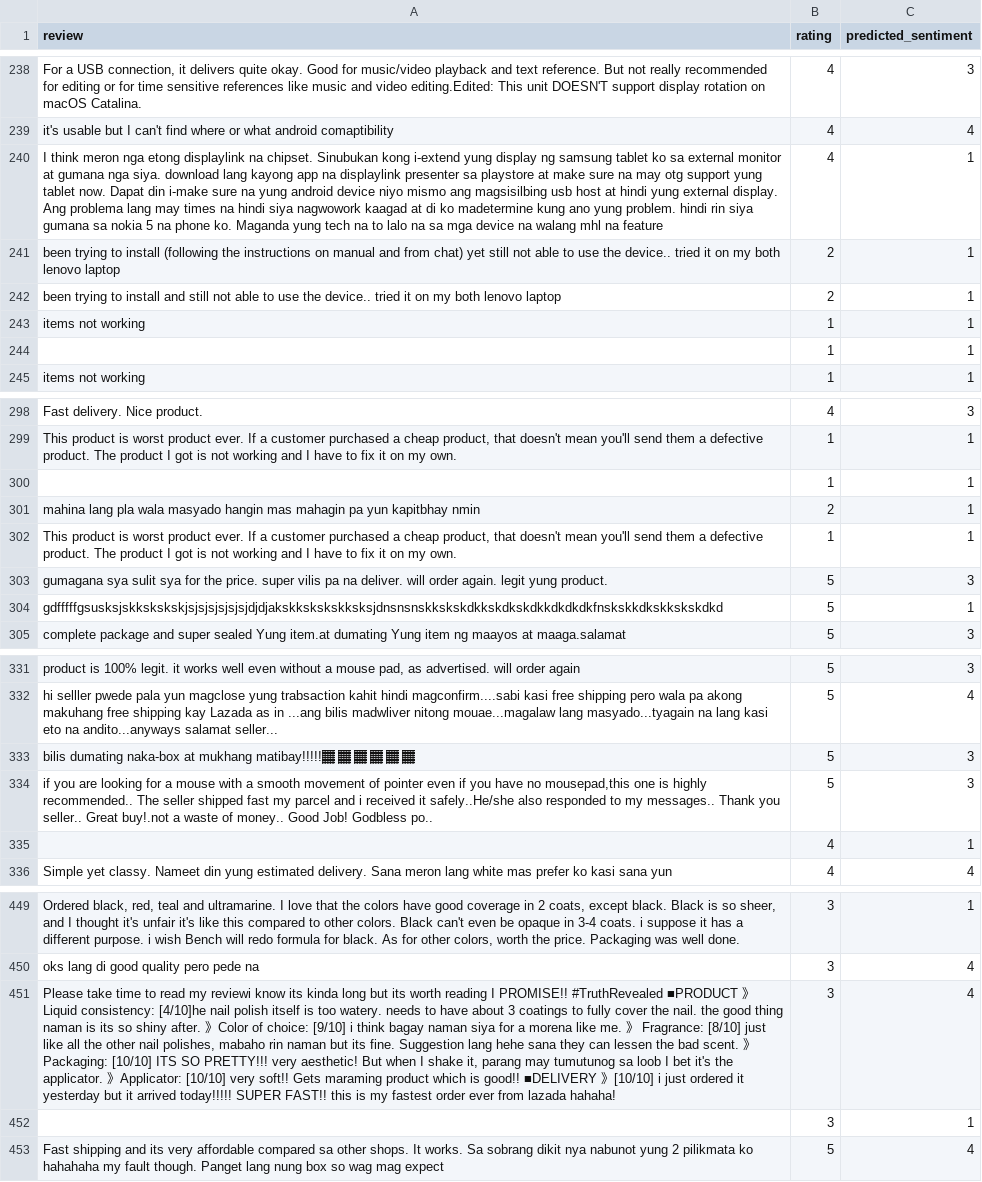
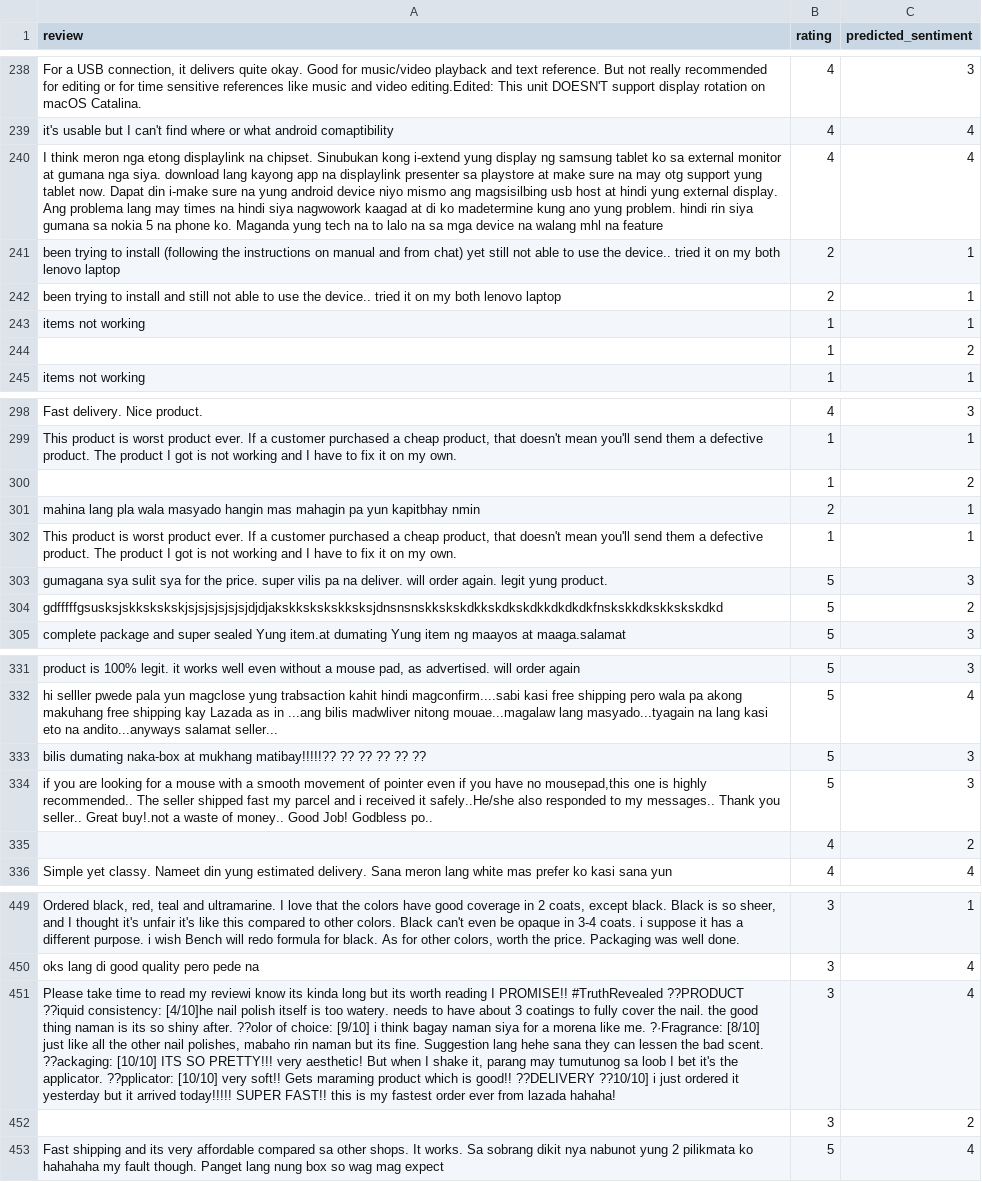
Before and after one commit to marc3ee/upgraded-sentiment-analysis-model, a CSV file: datasetb_withpredictions.csv, drawn as a sheet; only a part is shown, gaps mark what is left out; the diff covers the shown part only; the diff names each change by its address in the sheet, - before the commit and + after, or states it on an @@ line.

```diff
--- a/datasetb_withpredictions.csv
+++ b/datasetb_withpredictions.csv
-C240 (predicted_sentiment): 1
+C240 (predicted_sentiment): 4
-C244 (predicted_sentiment): 1
+C244 (predicted_sentiment): 2
-C300 (predicted_sentiment): 1
+C300 (predicted_sentiment): 2
-C304 (predicted_sentiment): 1
+C304 (predicted_sentiment): 2
-A333 (review): …at mukhang matibay!!!!!🏾 🏾 🏾 🏾 🏾 🏾
+A333 (review): …at mukhang matibay!!!!!?? ?? ?? ?? ?? ??
-C335 (predicted_sentiment): 1
+C335 (predicted_sentiment): 2
-A451 (review): …PROMISE!! #TruthRevealed ■PRODUCT 》Liquid consistency: [4/10]he nail polish itself is too watery. needs to have about 3 coatings to fully cover the nail. the good thing naman is its so shiny after. 》Color of choice: [9/10] i think bagay naman siya for a morena like me. 》 Fragrance: [8/10] just like all the other nail polishes, mabaho rin naman but its fine. Suggestion lang hehe sana they can lessen the bad scent. 》Packaging: [10/10] ITS SO PRETTY!!! very aesthetic! But when I shake it, parang may tumutunog sa loob I bet it's the applicator. 》Applicator: [10/10] very soft!! Gets maraming product which is good!! ■DELIVERY 》[10/10] i just…
+A451 (review): …PROMISE!! #TruthRevealed ??PRODUCT ??iquid consistency: [4/10]he nail polish itself is too watery. needs to have about 3 coatings to fully cover the nail. the good thing naman is its so shiny after. ??olor of choice: [9/10] i think bagay naman siya for a morena like me. ?·Fragrance: [8/10] just like all the other nail polishes, mabaho rin naman but its fine. Suggestion lang hehe sana they can lessen the bad scent. ??ackaging: [10/10] ITS SO PRETTY!!! very aesthetic! But when I shake it, parang may tumutunog sa loob I bet it's the applicator. ??pplicator: [10/10] very soft!! Gets maraming product which is good!! ??DELIVERY ??10/10] i just…
-C452 (predicted_sentiment): 1
+C452 (predicted_sentiment): 2
```
Also changed, not shown: 32 edited cells elsewhere in this file, reviews.csv.
